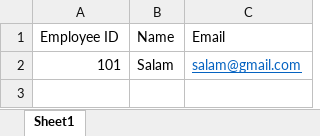
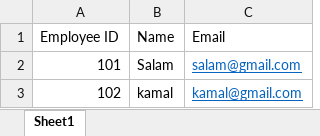
Before and after one commit to Link3Solutions/DemoProject, an Excel workbook: Demo Project/TestFile.xlsx, sheet Sheet1, drawn as a sheet; values as stored, in another font and other column widths than the file's, no borders; the diff names each change by its address in the sheet, - before the commit and + after, or states it on an @@ line.

Commit message:
kamal as a new employee

```diff
--- a/Demo Project/TestFile.xlsx (sheet Sheet1)
+++ b/Demo Project/TestFile.xlsx (sheet Sheet1)
+row 3: 102 | kamal | kamal@gmail.com
```
